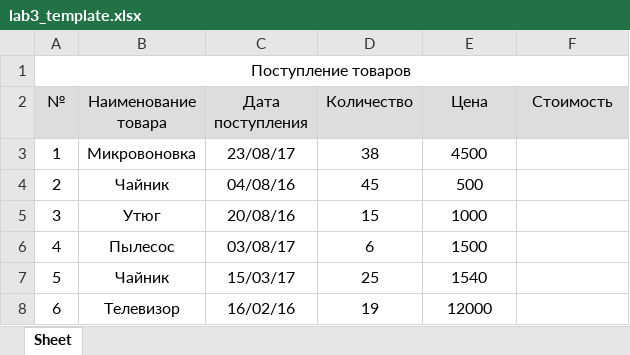
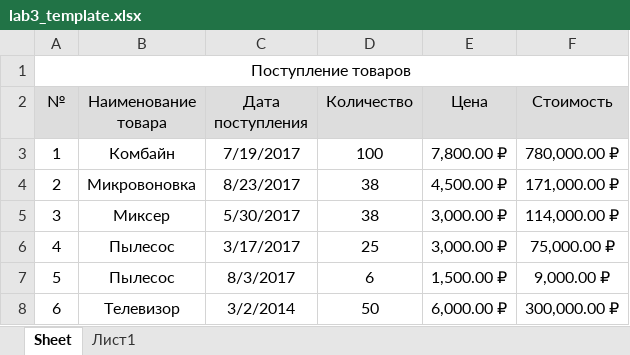
Before and after one commit to vesloguzov/xls-lab, an Excel workbook: lab3_template.xlsx, sheet Sheet, drawn as a sheet; only a part is shown; values as stored, in another font and other column widths than the file's, no borders; the diff covers the shown part only; the diff names each change by its address in the sheet, - before the commit and + after, or states it on an @@ line.

```diff
--- a/lab3_template.xlsx (sheet Sheet)
+++ b/lab3_template.xlsx (sheet Sheet)
+sheet tab: Лист1
-B3 (Наименование товара): Микровоновка
+B3 (Наименование товара): Комбайн
-C3 (Дата поступления): 23/08/17
+C3 (Дата поступления): 7/19/2017
-D3 (Количество): 38
+D3 (Количество): 100
-E3 (Цена): 4500
+E3 (Цена): 7,800.00 ₽
-F3 (Стоимость): (empty)
+F3 (Стоимость): 780,000.00 ₽
-B4 (Наименование товара): Чайник
+B4 (Наименование товара): Микровоновка
-C4 (Дата поступления): 04/08/16
+C4 (Дата поступления): 8/23/2017
-D4 (Количество): 45
+D4 (Количество): 38
-E4 (Цена): 500
+E4 (Цена): 4,500.00 ₽
-F4 (Стоимость): (empty)
+F4 (Стоимость): 171,000.00 ₽
-B5 (Наименование товара): Утюг
+B5 (Наименование товара): Миксер
-C5 (Дата поступления): 20/08/16
+C5 (Дата поступления): 5/30/2017
-D5 (Количество): 15
+D5 (Количество): 38
-E5 (Цена): 1000
+E5 (Цена): 3,000.00 ₽
-F5 (Стоимость): (empty)
+F5 (Стоимость): 114,000.00 ₽
-C6 (Дата поступления): 03/08/17
+C6 (Дата поступления): 3/17/2017
-D6 (Количество): 6
+D6 (Количество): 25
-E6 (Цена): 1500
+E6 (Цена): 3,000.00 ₽
-F6 (Стоимость): (empty)
+F6 (Стоимость): 75,000.00 ₽
-B7 (Наименование товара): Чайник
+B7 (Наименование товара): Пылесос
-C7 (Дата поступления): 15/03/17
+C7 (Дата поступления): 8/3/2017
-D7 (Количество): 25
+D7 (Количество): 6
-E7 (Цена): 1540
+E7 (Цена): 1,500.00 ₽
-F7 (Стоимость): (empty)
+F7 (Стоимость): 9,000.00 ₽
-C8 (Дата поступления): 16/02/16
+C8 (Дата поступления): 3/2/2014
-D8 (Количество): 19
+D8 (Количество): 50
-E8 (Цена): 12000
+E8 (Цена): 6,000.00 ₽
-F8 (Стоимость): (empty)
+F8 (Стоимость): 300,000.00 ₽
```
Also changed, not shown: 40 edited cells elsewhere in this sheet, lab1_template.xlsx, lab3_correct.xlsx, 13 other files.
